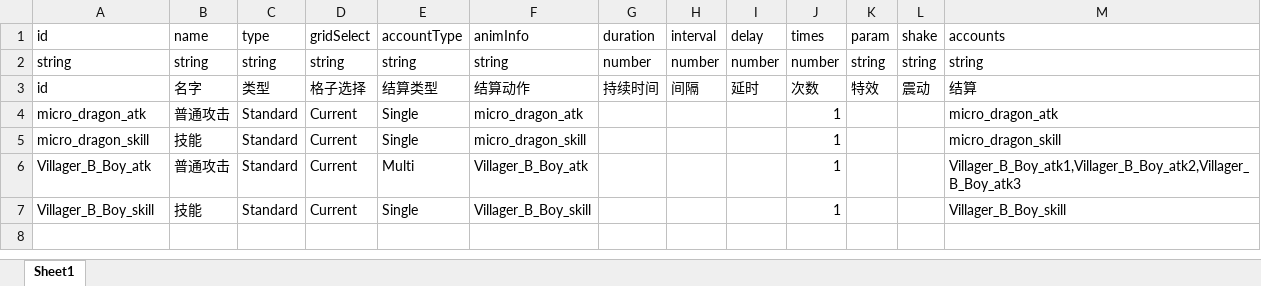
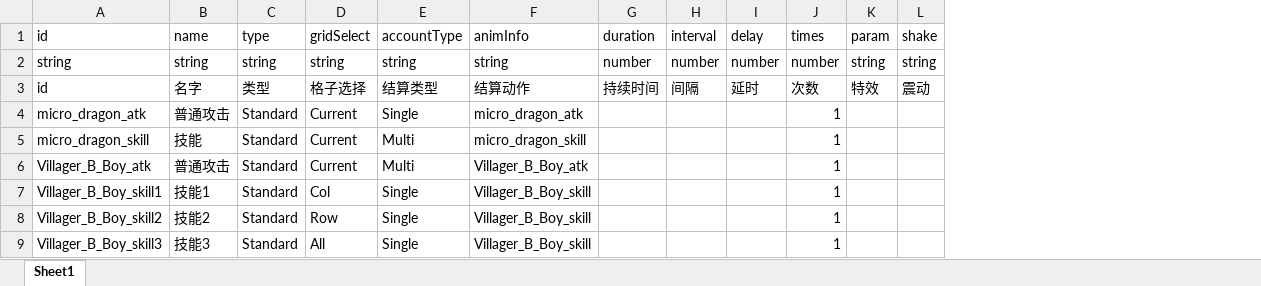
Before and after one commit to a26053200/CardWar, an Excel workbook: Excel/Performance.xlsx, sheet Sheet1, drawn as a sheet; values as stored, in another font and other column widths than the file's, no borders; removed rows and columns are numbered as before the commit, all else as after; the diff names each change by its address in the sheet, - before the commit and + after, or states it on an @@ line.

```diff
--- a/Excel/Performance.xlsx (sheet Sheet1)
+++ b/Excel/Performance.xlsx (sheet Sheet1)
-column M, rows 1-7: accounts | string | 结算 | micro_dragon_atk | micro_dragon_skill | Villager_B_Boy_atk1,Villager_B_Boy_atk2,Villager_B_Boy_atk3 | Villager_B_Boy_skill
-E5: Single
+E5: Multi
-A7: Villager_B_Boy_skill
+A7: Villager_B_Boy_skill1
-B7: 技能
+B7: 技能1
-D7: Current
+D7: Col
+row 8: Villager_B_Boy_skill2 | 技能2 | Standard | Row | Single | Villager_B_Boy_skill |  |  |  | 1
+row 9: Villager_B_Boy_skill3 | 技能3 | Standard | All | Single | Villager_B_Boy_skill |  |  |  | 1
```
Also changed, not shown: Excel/Account.xlsx, Excel/Anim.xlsx, 1 other file.
